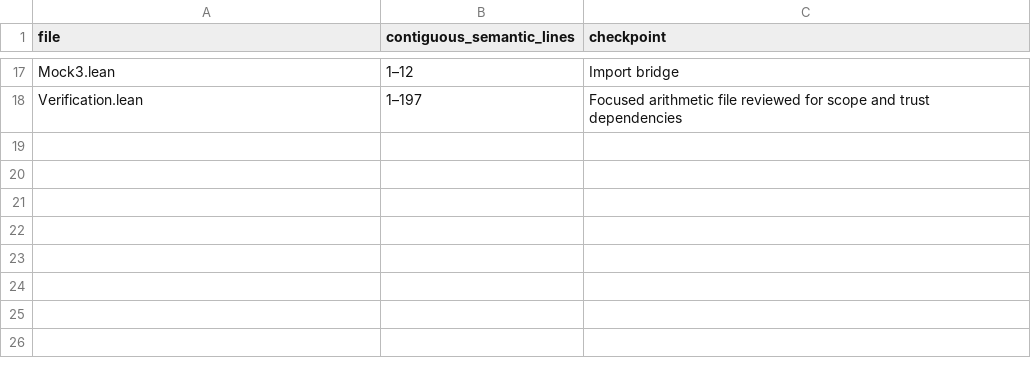
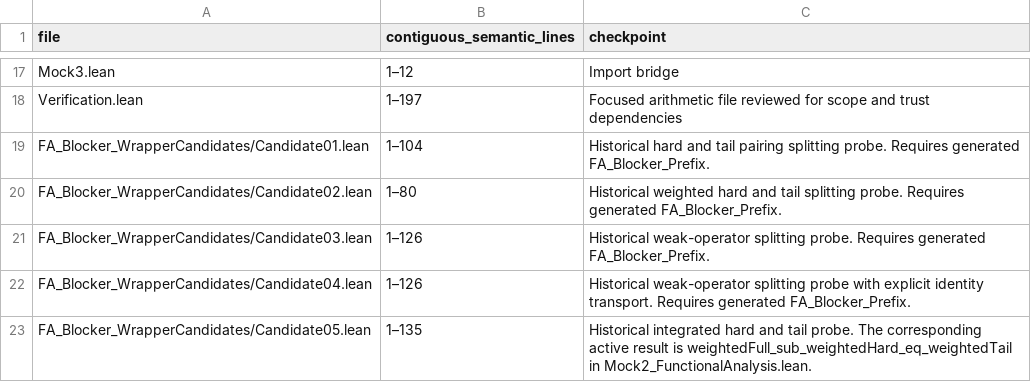
Before and after one commit to leegahuyn/FORMALIZATION-OF-MY-10-PAPERS, a TSV file: PrimalitySheafVerification/ManuscriptAudit/source-review.tsv, drawn as a sheet; only a part is shown, gaps mark what is left out; the diff names each change by its address in the sheet, - before the commit and + after, or states it on an @@ line.

Commit message:
Record the arithmetic torsion obstruction and check the completed Appell model

```diff
--- a/PrimalitySheafVerification/ManuscriptAudit/source-review.tsv
+++ b/PrimalitySheafVerification/ManuscriptAudit/source-review.tsv
+row 19: FA_Blocker_WrapperCandidates/Candidate01.lean | 1–104 | Historical hard and tail pairing splitting probe. Requires generated FA_Blocker_Prefix.
+row 20: FA_Blocker_WrapperCandidates/Candidate02.lean | 1–80 | Historical weighted hard and tail splitting probe. Requires generated FA_Blocker_Prefix.
+row 21: FA_Blocker_WrapperCandidates/Candidate03.lean | 1–126 | Historical weak-operator splitting probe. Requires generated FA_Blocker_Prefix.
+row 22: FA_Blocker_WrapperCandidates/Candidate04.lean | 1–126 | Historical weak-operator splitting probe with explicit identity transport. Requires generated FA_Blocker_Prefix.
+row 23: FA_Blocker_WrapperCandidates/Candidate05.lean | 1–135 | Historical integrated hard and tail probe. The corresponding active result is weightedFull_sub_weightedHard_eq_weightedTail in Mock2_FunctionalAnalysis.lean.
```
Also changed, not shown: 14 other files.
